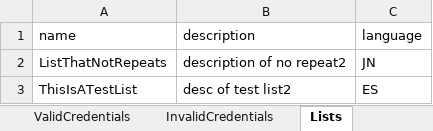
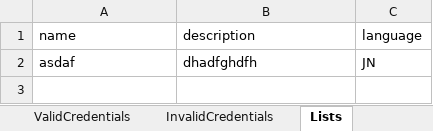
Before and after one commit to jcgomezlo/TheMovieDBApiTesting, an Excel workbook: data/data.xlsx, sheet Lists, drawn as a sheet; values as stored, in another font and other column widths than the file's, no borders; removed rows and columns are numbered as before the commit, all else as after; the diff names each change by its address in the sheet, - before the commit and + after, or states it on an @@ line.

```diff
--- a/data/data.xlsx (sheet Lists)
+++ b/data/data.xlsx (sheet Lists)
-row 2: ListThatNotRepeats | description of no repeat2 | JN
-row 3: ThisIsATestList | desc of test list2 | ES
+row 2: asdaf | dhadfghdfh | JN
```
Also changed, not shown: sheet ListsClear, sheet ListsDelete, other sheet tabs, 20 other files.
